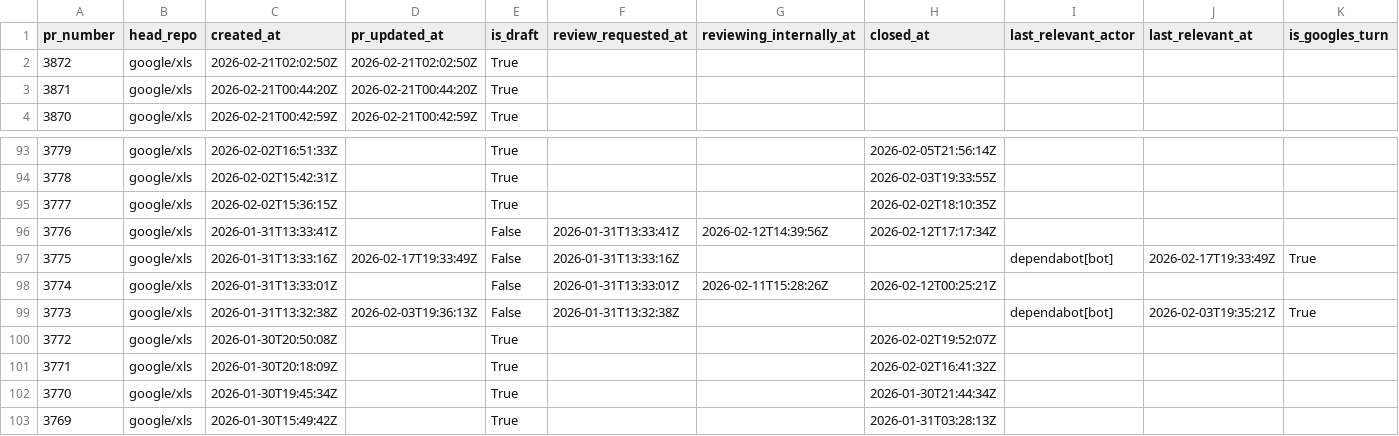
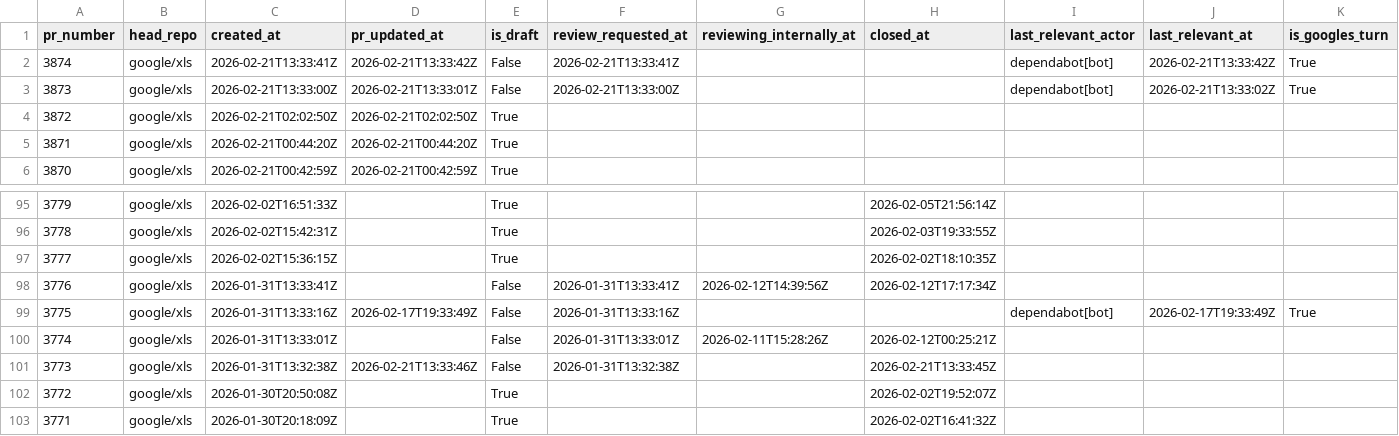
Before and after one commit to xlsynth/xls-pr-data, a CSV file: pr_data.csv, drawn as a sheet; only a part is shown, gaps mark what is left out; the shorter side is filled out with more unchanged rows.

```diff
--- a/pr_data.csv
+++ b/pr_data.csv
@@ -1,2 +1,4 @@
 pr_number,head_repo,created_at,pr_updated_at,is_draft,review_requested_at,reviewing_internally_at,closed_at,last_relevant_actor,last_relevant_at,is_googles_turn
+3874,google/xls,2026-02-21T13:33:41Z,2026-02-21T13:33:42Z,False,2026-02-21T13:33:41Z,,,dependabot[bot],2026-02-21T13:33:42Z,True
+3873,google/xls,2026-02-21T13:33:00Z,2026-02-21T13:33:01Z,False,2026-02-21T13:33:00Z,,,dependabot[bot],2026-02-21T13:33:02Z,True
 3872,google/xls,2026-02-21T02:02:50Z,2026-02-21T02:02:50Z,True,,,,,,
@@ -98,3 +100,3 @@ pr_number,head_repo,created_at,pr_updated_at,is_draft,review_requested_at,review
 3774,google/xls,2026-01-31T13:33:01Z,,False,2026-01-31T13:33:01Z,2026-02-11T15:28:26Z,2026-02-12T00:25:21Z,,,
-3773,google/xls,2026-01-31T13:32:38Z,2026-02-03T19:36:13Z,False,2026-01-31T13:32:38Z,,,dependabot[bot],2026-02-03T19:35:21Z,True
+3773,google/xls,2026-01-31T13:32:38Z,2026-02-21T13:33:46Z,False,2026-01-31T13:32:38Z,,2026-02-21T13:33:45Z,,,
 3772,google/xls,2026-01-30T20:50:08Z,,True,,,2026-02-02T19:52:07Z,,,
```
Also changed, not shown: 2 other files.
